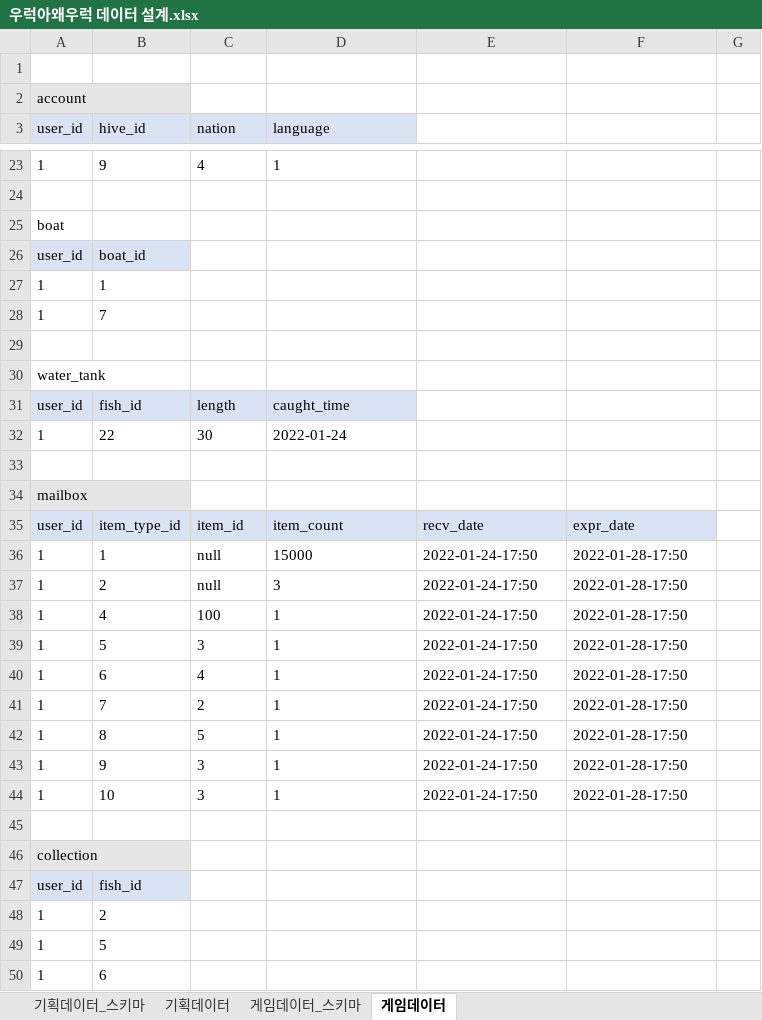
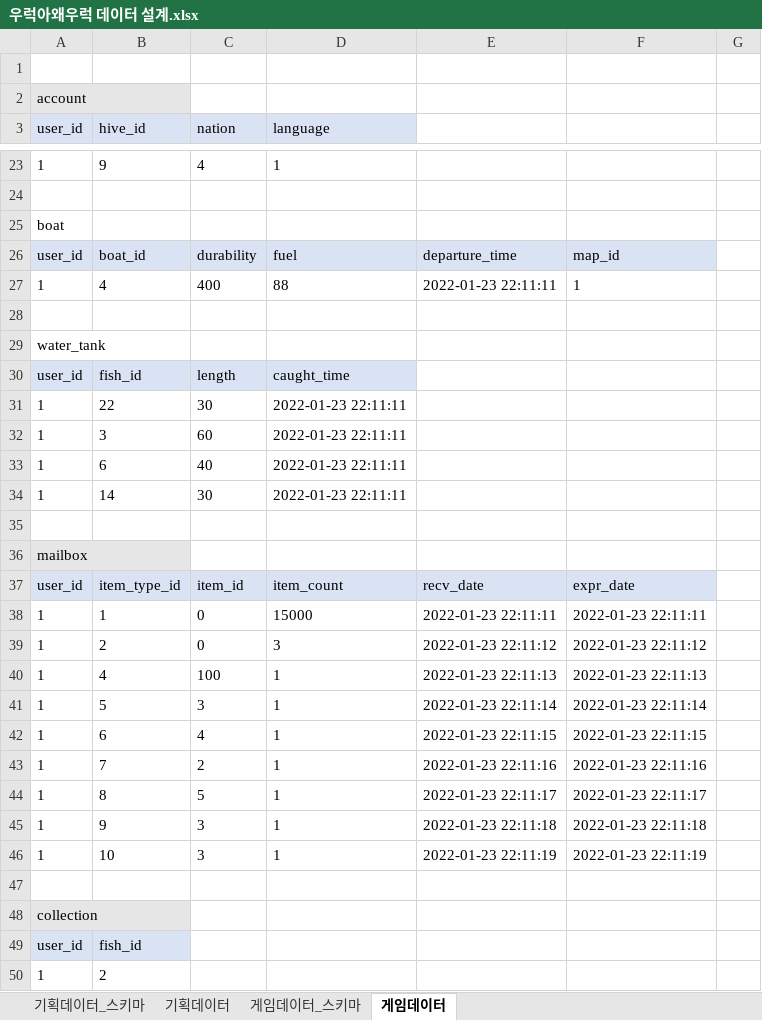
Before and after one commit to JinhaSuh/UrukGame, an Excel workbook: docs/우럭아왜우럭 데이터 설계.xlsx, sheet 게임데이터, drawn as a sheet; only a part is shown, gaps mark what is left out; the shorter side is filled out with more unchanged rows; values as stored, in another font and other column widths than the file's, no borders; removed rows and columns are numbered as before the commit, all else as after; the diff names each change by its address in the sheet, - before the commit and + after, or states it on an @@ line.

Commit message:
데이터 설계
- 게임 데이터 테이블 설계

```diff
--- a/docs/우럭아왜우럭 데이터 설계.xlsx (sheet 게임데이터)
+++ b/docs/우럭아왜우럭 데이터 설계.xlsx (sheet 게임데이터)
-C26 (nation): (empty)
+C26 (nation): durability
-C26:F26 fill: none
+C26:F26 fill: #DAE3F3
-D26 (language): (empty)
+D26 (language): fuel
-E26: (empty)
+E26: departure_time
-F26: (empty)
+F26: map_id
-row 27: 1 | 1
-row 28: 1 | 7
+row 27: 1 | 4 | 400 | 88 | 2022-01-23 22:11:11 | 1
-D31 (language): 2022-01-24
+D31 (language): 2022-01-23 22:11:11
+row 32: 1 | 3 | 60 | 2022-01-23 22:11:11
+row 33: 1 | 6 | 40 | 2022-01-23 22:11:11
+row 34: 1 | 14 | 30 | 2022-01-23 22:11:11
-C38:C39 (nation): null
+C38:C39 (nation): 0
-E38: 2022-01-24-17:50
+E38: 2022-01-23 22:11:11
-F38: 2022-01-28-17:50
+F38: 2022-01-23 22:11:11
-E39: 2022-01-24-17:50
+E39: 2022-01-23 22:11:12
-F39: 2022-01-28-17:50
+F39: 2022-01-23 22:11:12
-E40: 2022-01-24-17:50
+E40: 2022-01-23 22:11:13
-F40: 2022-01-28-17:50
+F40: 2022-01-23 22:11:13
-E41: 2022-01-24-17:50
+E41: 2022-01-23 22:11:14
-F41: 2022-01-28-17:50
+F41: 2022-01-23 22:11:14
-E42: 2022-01-24-17:50
+E42: 2022-01-23 22:11:15
-F42: 2022-01-28-17:50
+F42: 2022-01-23 22:11:15
-E43: 2022-01-24-17:50
+E43: 2022-01-23 22:11:16
-F43: 2022-01-28-17:50
+F43: 2022-01-23 22:11:16
-E44: 2022-01-24-17:50
+E44: 2022-01-23 22:11:17
-F44: 2022-01-28-17:50
+F44: 2022-01-23 22:11:17
-E45: 2022-01-24-17:50
+E45: 2022-01-23 22:11:18
-F45: 2022-01-28-17:50
+F45: 2022-01-23 22:11:18
-E46: 2022-01-24-17:50
+E46: 2022-01-23 22:11:19
-F46: 2022-01-28-17:50
+F46: 2022-01-23 22:11:19
```
Also changed, not shown: sheet 기획데이터_스키마.
